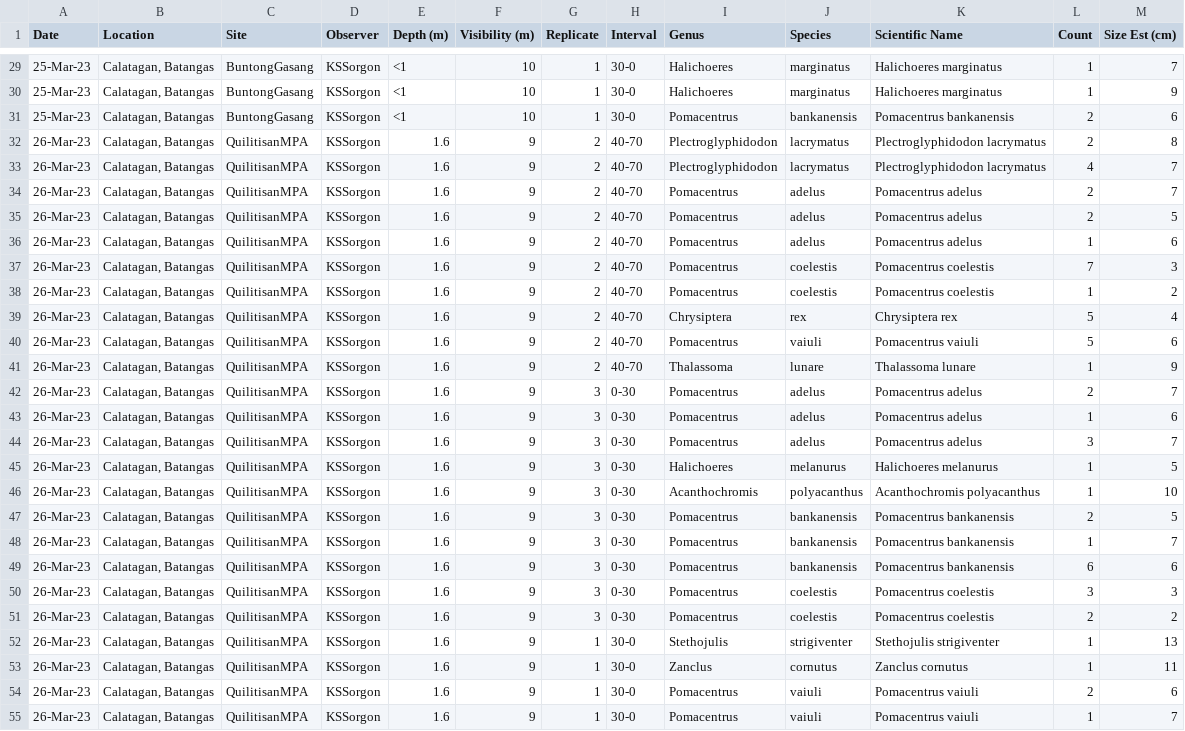
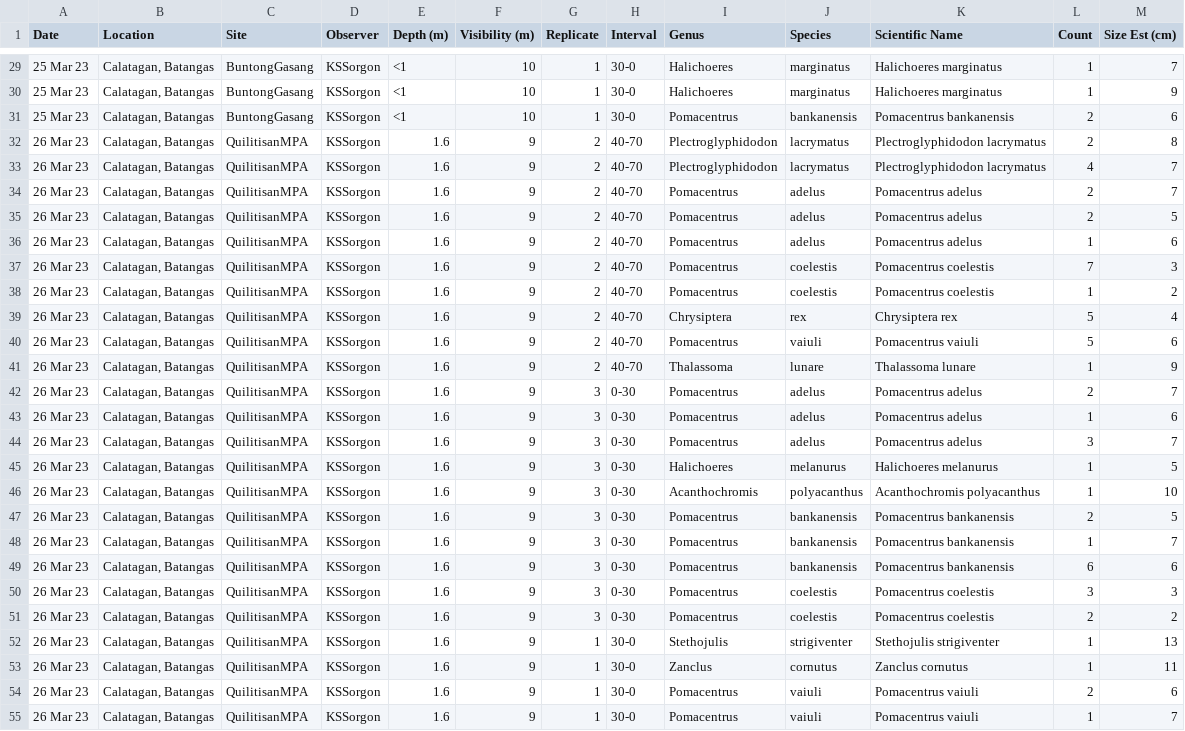
Before and after one commit to bnmonteiro12/lab_exam, a CSV file: Monteiro_B7_answer/b7_output1.csv.csv, drawn as a sheet; only a part is shown, gaps mark what is left out; the diff covers the shown part only; the diff names each change by its address in the sheet, - before the commit and + after, or states it on an @@ line.

```diff
--- a/Monteiro_B7_answer/b7_output1.csv.csv
+++ b/Monteiro_B7_answer/b7_output1.csv.csv
-A29:A31 (Date): 25-Mar-23
+A29:A31 (Date): 25 Mar 23
-A32:A55 (Date): 26-Mar-23
+A32:A55 (Date): 26 Mar 23
```
Also changed, not shown: 33 edited cells elsewhere in this file, 1 other file.
